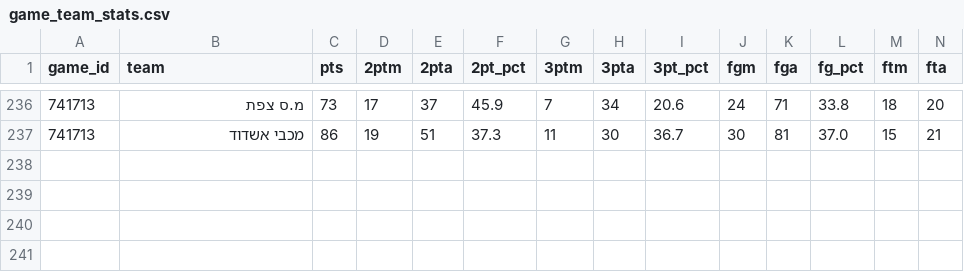
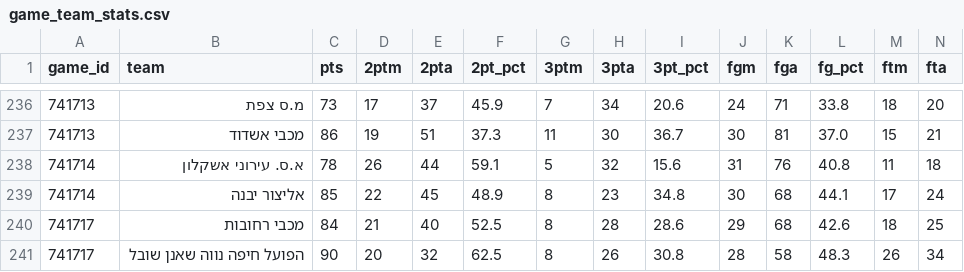
Before and after one commit to navonn3/leumit_db, a CSV file: data/leumit/leumit_games/game_team_stats.csv, drawn as a sheet; only a part is shown, gaps mark what is left out; rows hold the shown columns only; the diff names each change by its address in the sheet, - before the commit and + after, or states it on an @@ line.

```diff
--- a/data/leumit/leumit_games/game_team_stats.csv
+++ b/data/leumit/leumit_games/game_team_stats.csv
+row 238: 741714 | א.ס. עירוני אשקלון | 78 | 26 | 44 | 59.1 | 5 | 32 | 15.6 | 31 | 76 | 40.8 | 11 | 18
+row 239: 741714 | אליצור יבנה | 85 | 22 | 45 | 48.9 | 8 | 23 | 34.8 | 30 | 68 | 44.1 | 17 | 24
+row 240: 741717 | מכבי רחובות | 84 | 21 | 40 | 52.5 | 8 | 28 | 28.6 | 29 | 68 | 42.6 | 18 | 25
+row 241: 741717 | הפועל חיפה נווה שאנן שובל | 90 | 20 | 32 | 62.5 | 8 | 26 | 30.8 | 28 | 58 | 48.3 | 26 | 34
```
Also changed, not shown: data/leumit/leumit_games/game_quarters.csv, data/leumit/leumit_games/games_schedule.csv, 7 other files.
